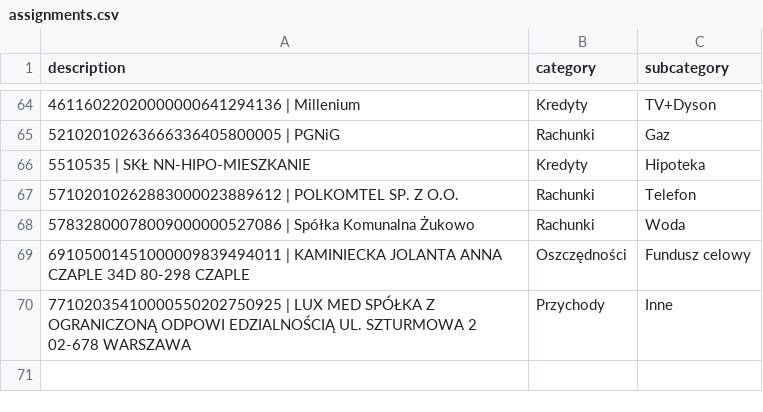
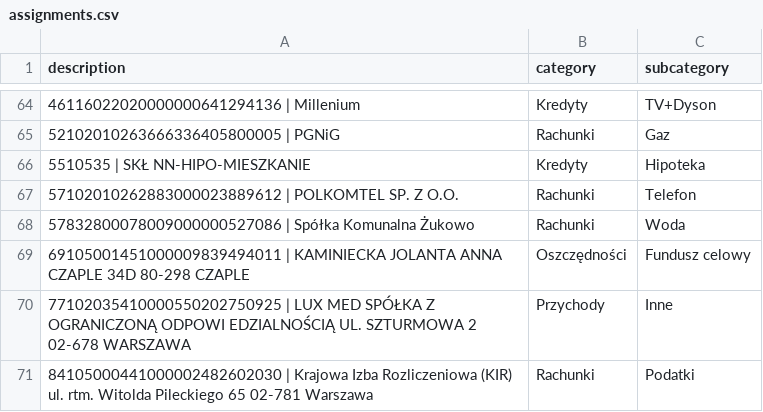
Before and after one commit to patrykkaminiecki/KategoryzatorTransakcjiWeb, a CSV file: assignments.csv, drawn as a sheet; only a part is shown, gaps mark what is left out.

Commit message:
Update assignments.csv - 2025-07-18 12:58:27

```diff
--- a/assignments.csv
+++ b/assignments.csv
@@ -70 +70,2 @@ description,category,subcategory
 77102035410000550202750925 | LUX MED SPÓŁKA Z OGRANICZONĄ ODPOWI EDZIALNOŚCIĄ UL. SZTURMOWA 2 02-678 WARSZAWA,Przychody,Inne
+84105000441000002482602030 | Krajowa Izba Rozliczeniowa (KIR) ul. rtm. Witolda Pileckiego 65 02-781 Warszawa,Rachunki,Podatki
```
